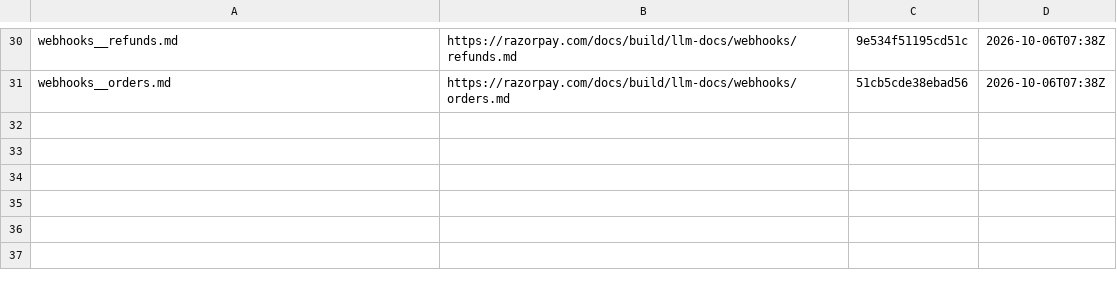
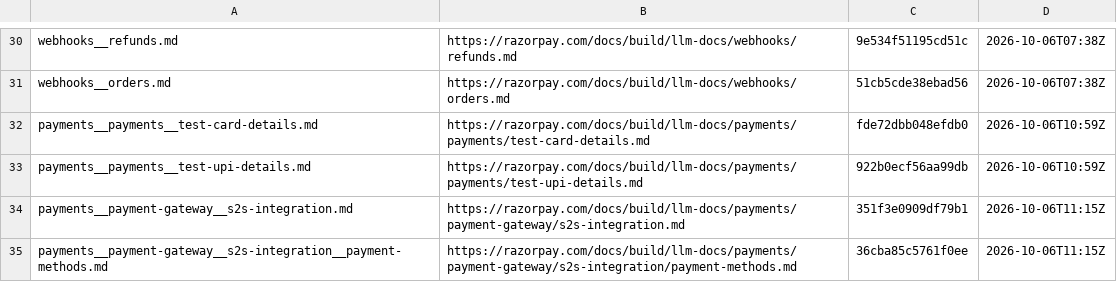
Before and after one commit to realme72/payweave, a TSV file: docs/sources/razorpay/SNAPSHOT.tsv, drawn as a sheet; only a part is shown, gaps mark what is left out; the diff names each change by its address in the sheet, - before the commit and + after, or states it on an @@ line.

```diff
--- a/docs/sources/razorpay/SNAPSHOT.tsv
+++ b/docs/sources/razorpay/SNAPSHOT.tsv
+row 32: payments__payments__test-card-details.md | https://razorpay.com/docs/build/llm-docs/payments/payments/test-card-details.md | fde72dbb048efdb0 | 2026-10-06T10:59Z
+row 33: payments__payments__test-upi-details.md | https://razorpay.com/docs/build/llm-docs/payments/payments/test-upi-details.md | 922b0ecf56aa99db | 2026-10-06T10:59Z
+row 34: payments__payment-gateway__s2s-integration.md | https://razorpay.com/docs/build/llm-docs/payments/payment-gateway/s2s-integration.md | 351f3e0909df79b1 | 2026-10-06T11:15Z
+row 35: payments__payment-gateway__s2s-integration__payment-methods.md | https://razorpay.com/docs/build/llm-docs/payments/payment-gateway/s2s-integration/payment-methods.md | 36cba85c5761f0ee | 2026-10-06T11:15Z
```
Also changed, not shown: 6 other files.
